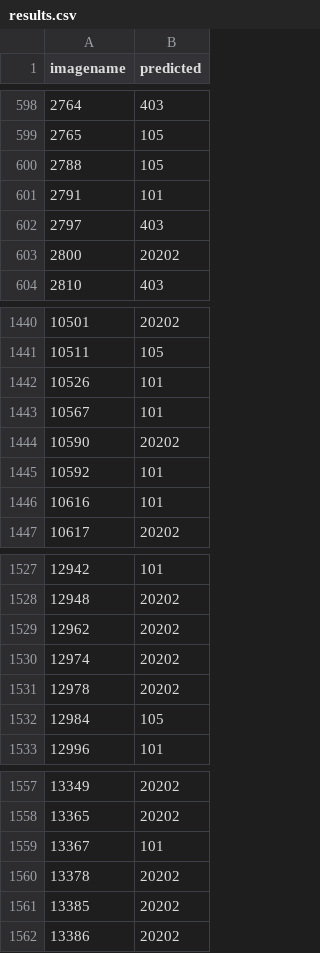
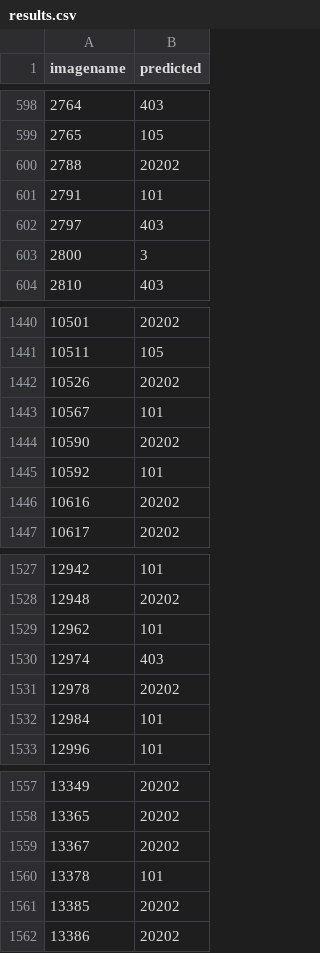
Before and after one commit to JwaYounkyung/AutoDrive, a CSV file: Midterm/result/results.csv, drawn as a sheet; only a part is shown, gaps mark what is left out; the diff covers the shown part only.

```diff
--- a/Midterm/result/results.csv
+++ b/Midterm/result/results.csv
@@ -599,6 +599,6 @@ imagename,predicted
 2765,105
-2788,105
+2788,20202
 2791,101
 2797,403
-2800,20202
+2800,3
 2810,403
@@ -1441,3 +1441,3 @@ imagename,predicted
 10511,105
-10526,101
+10526,20202
 10567,101
@@ -1445,3 +1445,3 @@ imagename,predicted
 10592,101
-10616,101
+10616,20202
 10617,20202
@@ -1528,6 +1528,6 @@ imagename,predicted
 12948,20202
-12962,20202
-12974,20202
+12962,101
+12974,403
 12978,20202
-12984,105
+12984,101
 12996,101
@@ -1558,4 +1558,4 @@ imagename,predicted
 13365,20202
-13367,101
-13378,20202
+13367,20202
+13378,101
 13385,20202
```
Also changed, not shown: 60 edited cells elsewhere in this file, 4 other files.
